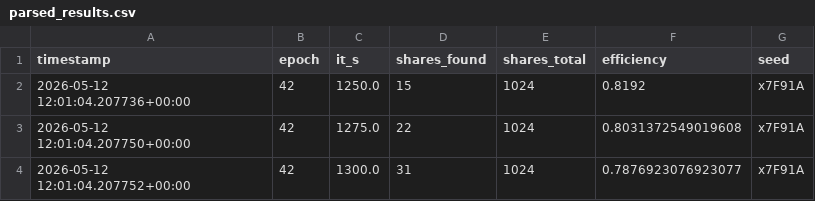
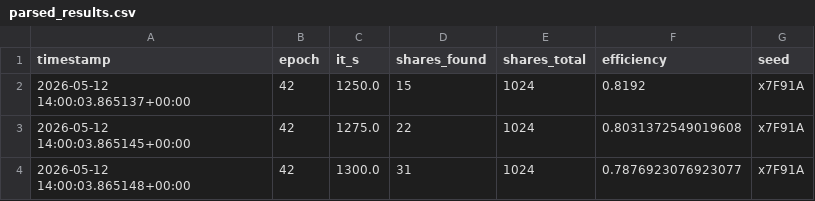
Before and after one commit to durdyh2o-qubic/Aigarth-Garden-Labs-2, a CSV file: mining-logs/parsed_results.csv, drawn as a sheet.

Commit message:
Automated Garden Update - 2026-05-12 06:00

```diff
--- a/mining-logs/parsed_results.csv
+++ b/mining-logs/parsed_results.csv
@@ -1,4 +1,4 @@
 timestamp,epoch,it_s,shares_found,shares_total,efficiency,seed
-2026-05-12 12:01:04.207736+00:00,42,1250.0,15,1024,0.8192,x7F91A
-2026-05-12 12:01:04.207750+00:00,42,1275.0,22,1024,0.8031372549019608,x7F91A
-2026-05-12 12:01:04.207752+00:00,42,1300.0,31,1024,0.7876923076923077,x7F91A
+2026-05-12 14:00:03.865137+00:00,42,1250.0,15,1024,0.8192,x7F91A
+2026-05-12 14:00:03.865145+00:00,42,1275.0,22,1024,0.8031372549019608,x7F91A
+2026-05-12 14:00:03.865148+00:00,42,1300.0,31,1024,0.7876923076923077,x7F91A
```
